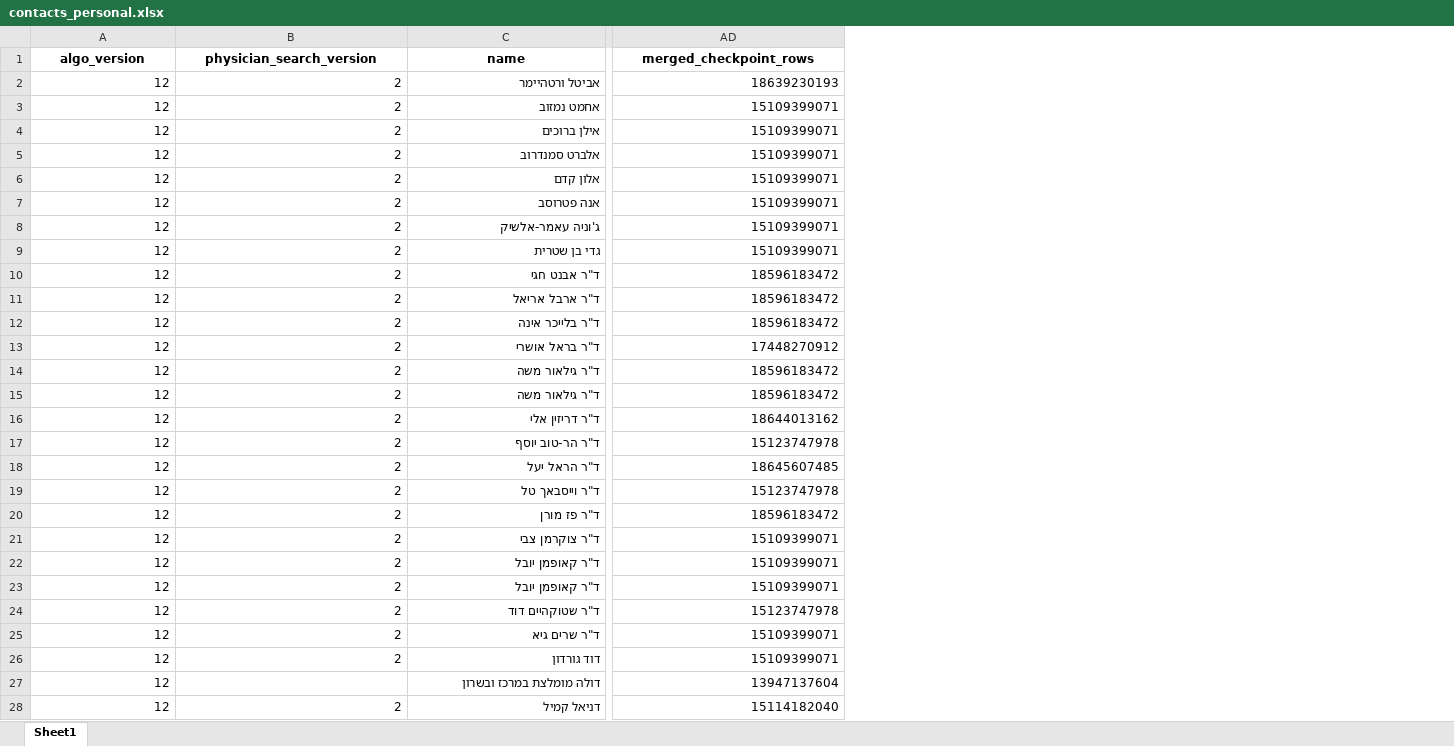
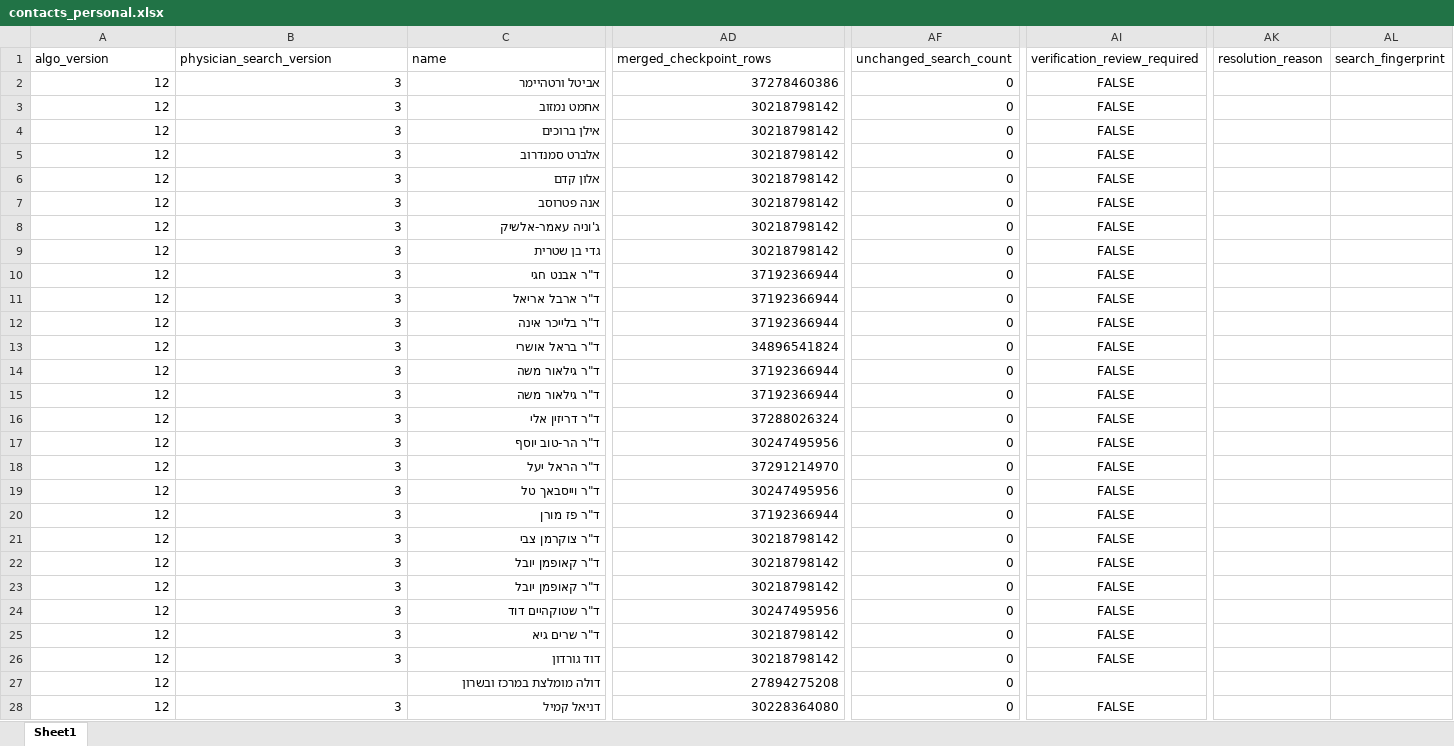
Before and after one commit to guyrofe-create/professional-contact-research-agent, an Excel workbook: output/contacts_personal.xlsx, sheet Sheet1, drawn as a sheet; only a part is shown, gaps mark what is left out; values as stored, in another font and other column widths than the file's, no borders; the diff covers the shown part only; the diff names each change by its address in the sheet, - before the commit and + after, or states it on an @@ line.

```diff
--- a/output/contacts_personal.xlsx (sheet Sheet1)
+++ b/output/contacts_personal.xlsx (sheet Sheet1)
+column AF (unchanged_search_count), rows 2-28: all 0
+column AI (verification_review_required), rows 2-28: FALSE | FALSE | FALSE | FALSE | FALSE | FALSE | FALSE | FALSE | FALSE | FALSE | FALSE | FALSE | FALSE | FALSE | FALSE | FALSE | FALSE | FALSE | FALSE | FALSE | FALSE | FALSE | FALSE | FALSE | FALSE |  | FALSE
+column AK (resolution_reason), empty
+column AL (search_fingerprint), empty
@@ A1:AD1 bold: on → off, alignment: center → left @@
-B2:B26 (physician_search_version): 2
+B2:B26 (physician_search_version): 3
-AD2 (merged_checkpoint_rows): 18639230193
+AD2 (merged_checkpoint_rows): 37278460386
-AD3:AD9 (merged_checkpoint_rows): 15109399071
+AD3:AD9 (merged_checkpoint_rows): 30218798142
-AD10:AD12 (merged_checkpoint_rows): 18596183472
+AD10:AD12 (merged_checkpoint_rows): 37192366944
-AD13 (merged_checkpoint_rows): 17448270912
+AD13 (merged_checkpoint_rows): 34896541824
-AD14:AD15 (merged_checkpoint_rows): 18596183472
+AD14:AD15 (merged_checkpoint_rows): 37192366944
-AD16 (merged_checkpoint_rows): 18644013162
+AD16 (merged_checkpoint_rows): 37288026324
-AD17 (merged_checkpoint_rows): 15123747978
+AD17 (merged_checkpoint_rows): 30247495956
-AD18 (merged_checkpoint_rows): 18645607485
+AD18 (merged_checkpoint_rows): 37291214970
-AD19 (merged_checkpoint_rows): 15123747978
+AD19 (merged_checkpoint_rows): 30247495956
-AD20 (merged_checkpoint_rows): 18596183472
+AD20 (merged_checkpoint_rows): 37192366944
-AD21:AD23 (merged_checkpoint_rows): 15109399071
+AD21:AD23 (merged_checkpoint_rows): 30218798142
-AD24 (merged_checkpoint_rows): 15123747978
+AD24 (merged_checkpoint_rows): 30247495956
-AD25:AD26 (merged_checkpoint_rows): 15109399071
+AD25:AD26 (merged_checkpoint_rows): 30218798142
-AD27 (merged_checkpoint_rows): 13947137604
+AD27 (merged_checkpoint_rows): 27894275208
-B28 (physician_search_version): 2
+B28 (physician_search_version): 3
-AD28 (merged_checkpoint_rows): 15114182040
+AD28 (merged_checkpoint_rows): 30228364080
```
Also changed, not shown: 150 edited cells and cell formats elsewhere in this sheet, output/contacts.xlsx, output/contacts_organization.xlsx, 19 other files.
